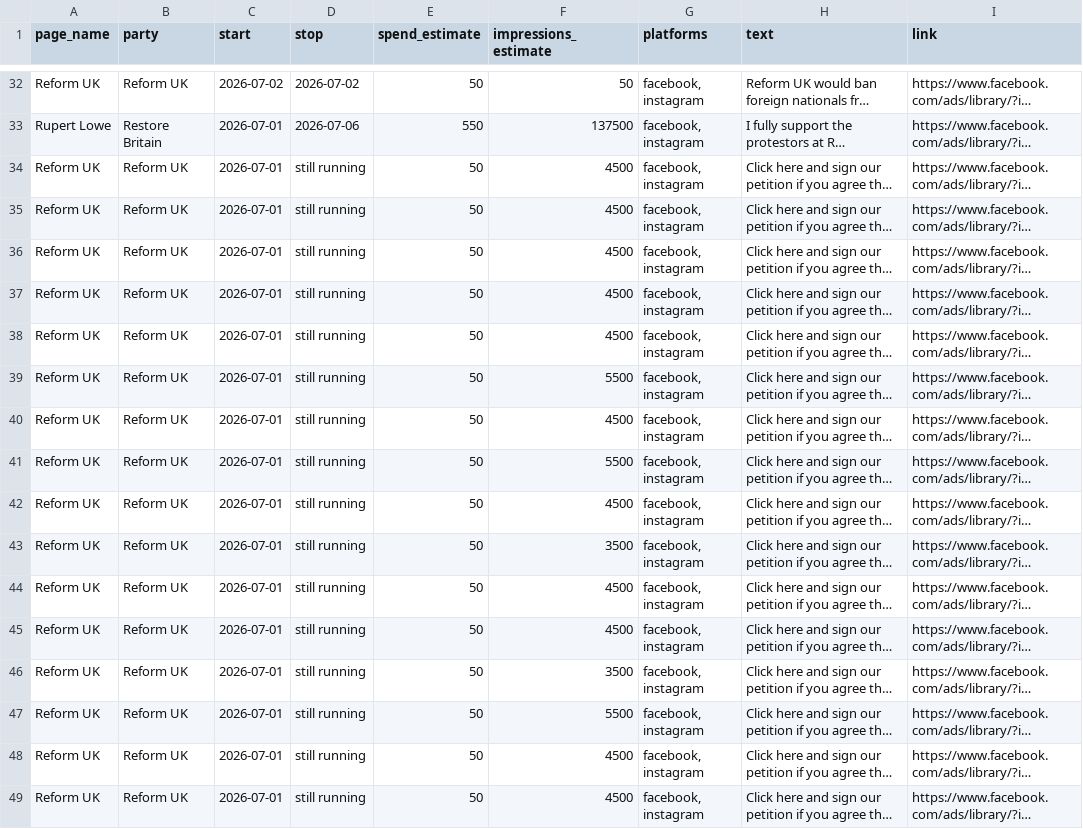
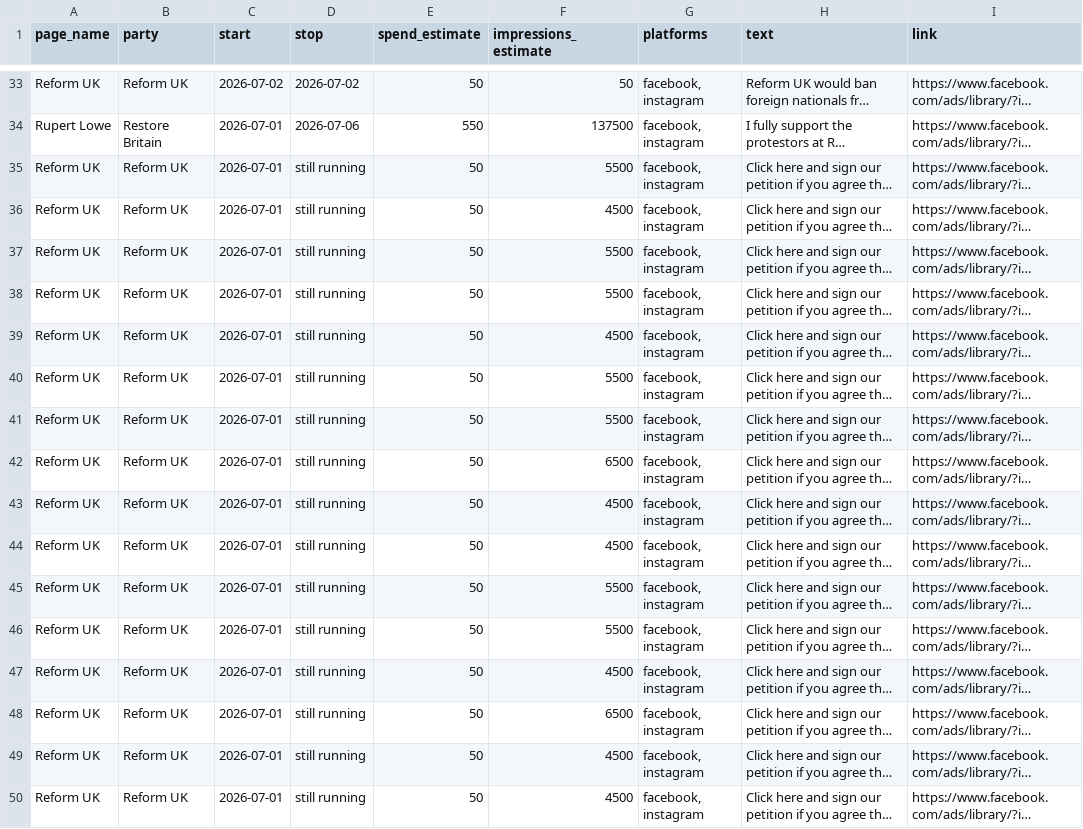
Before and after one commit to BeckyFLT/political-ads, a CSV file: data/ads.csv, drawn as a sheet; only a part is shown, gaps mark what is left out; long unchanged cells end in …; addresses are those after the commit; the diff covers the shown part only; the diff names each change by its address in the sheet, - before the commit and + after, or states it on an @@ line.

```diff
--- a/data/ads.csv
+++ b/data/ads.csv
-F35 (impressions_estimate): 4500
+F35 (impressions_estimate): 5500
-F37:F38 (impressions_estimate): 4500
+F37:F38 (impressions_estimate): 5500
-F41 (impressions_estimate): 4500
+F41 (impressions_estimate): 5500
-F42 (impressions_estimate): 5500
+F42 (impressions_estimate): 6500
-F44 (impressions_estimate): 3500
+F44 (impressions_estimate): 4500
-F45:F46 (impressions_estimate): 4500
+F45:F46 (impressions_estimate): 5500
-F47 (impressions_estimate): 3500
+F47 (impressions_estimate): 4500
-F48 (impressions_estimate): 5500
+F48 (impressions_estimate): 6500
```
Also changed, not shown: 1 added row and 27 edited cells elsewhere in this file, 2 other files.
